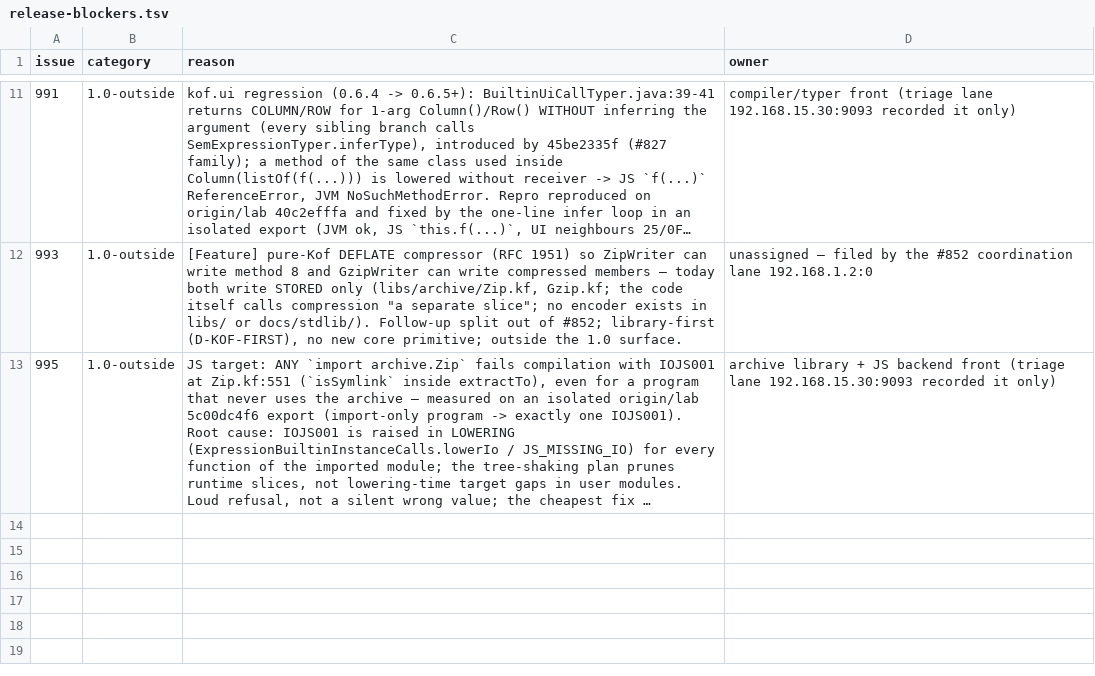
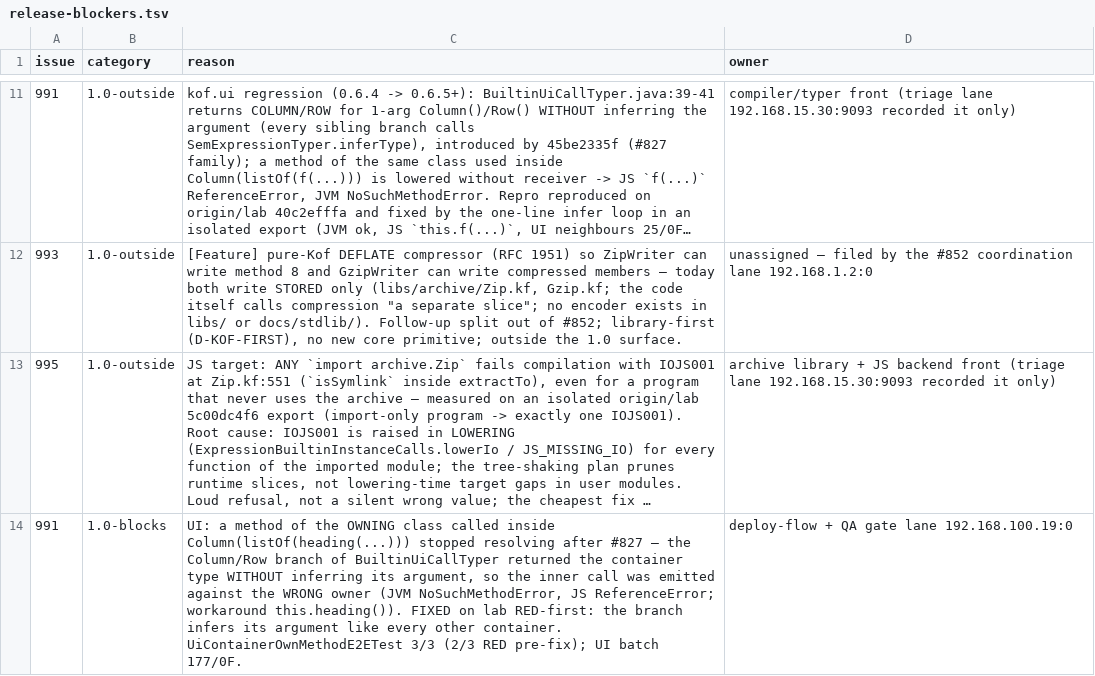
Before and after one commit to KofLang/Kof4j, a TSV file: scripts/release-blockers.tsv, drawn as a sheet; only a part is shown, gaps mark what is left out; long unchanged cells end in …; the diff names each change by its address in the sheet, - before the commit and + after, or states it on an @@ line.

Commit message:
fix(ui)+test+docs: #991 — a method of the owning class inside Column/Row resolves again (regression since 0.6.5, #827)
The Column/Row branch of BuiltinUiCallTyper returned the container type
WITHOUT inferring its argument, so an inner heading(...) call never resolved
against the owner's members and was emitted against the wrong owner (JVM
NoSuchMethodError, JS ReferenceError). The branch now infers its argument
like every other container (View/Style/Button always did).

RED-first: UiContainerOwnMethodE2ETest 3/3 (2/3 RED on the stashed fix).
UI batch 177/0F. (owner = 192.168.100.19:0)

```diff
--- a/scripts/release-blockers.tsv
+++ b/scripts/release-blockers.tsv
+row 14: 991 | 1.0-blocks | UI: a method of the OWNING class called inside Column(listOf(heading(...))) stopped resolving after #827 — the Column/Row branch of BuiltinUiCallTyper returned the container type WITHOUT inferring its argument, so the inner call was emitted against the WRONG owner (JVM NoSuchMethodError, JS ReferenceError; workaround this.heading()). FIXED on lab RED-first: the branch infers its argument like every other container. UiContainerOwnMethodE2ETest 3/3 (2/3 RED pre-fix); UI batch 177/0F. | deploy-flow + QA gate lane 192.168.100.19:0
```
Also changed, not shown: 4 other files.
